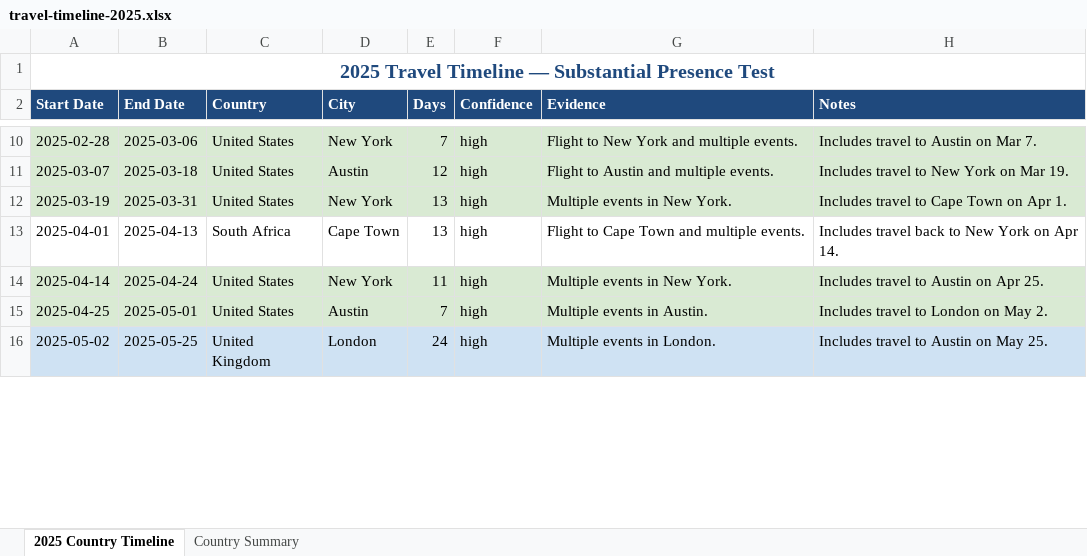
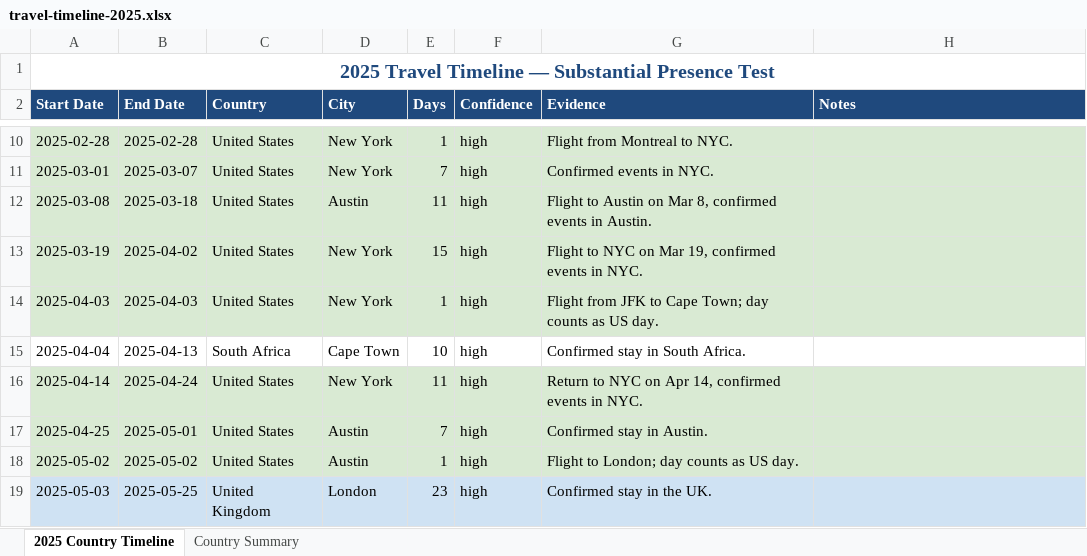
Before and after one commit to alicewyatt1/agent-playground, an Excel workbook: data/travel-timeline-2025.xlsx, sheet 2025 Country Timeline, drawn as a sheet; only a part is shown, gaps mark what is left out; values as stored, in another font and other column widths than the file's, no borders; addresses are those after the commit; the diff covers the shown part only; the diff names each change by its address in the sheet, - before the commit and + after, or states it on an @@ line.

```diff
--- a/data/travel-timeline-2025.xlsx (sheet 2025 Country Timeline)
+++ b/data/travel-timeline-2025.xlsx (sheet 2025 Country Timeline)
-B10 (End Date): 2025-03-06
+B10 (End Date): 2025-02-28
-E10 (Days): 7
+E10 (Days): 1
-G10 (Evidence): Flight to New York and multiple events.
+G10 (Evidence): Flight from Montreal to NYC.
-H10 (Notes): Includes travel to Austin on Mar 7.
+H10 (Notes): (empty)
+row 11: 2025-03-01 | 2025-03-07 | United States | New York | 7 | high | Confirmed events in NYC.
-A12 (Start Date): 2025-03-07
+A12 (Start Date): 2025-03-08
-E12 (Days): 12
+E12 (Days): 11
-G12 (Evidence): …to Austin and multiple events.
+G12 (Evidence): …to Austin on Mar 8, confirmed events in Austin.
-H12 (Notes): Includes travel to New York on Mar 19.
+H12 (Notes): (empty)
-B13 (End Date): 2025-03-31
+B13 (End Date): 2025-04-02
-E13 (Days): 13
+E13 (Days): 15
-G13 (Evidence): Multiple events in New York.
+G13 (Evidence): Flight to NYC on Mar 19, confirmed events in NYC.
-H13 (Notes): Includes travel to Cape Town on Apr 1.
+H13 (Notes): (empty)
+row 14: 2025-04-03 | 2025-04-03 | United States | New York | 1 | high | Flight from JFK to Cape Town; day counts as US day.
-A15 (Start Date): 2025-04-01
+A15 (Start Date): 2025-04-04
-E15 (Days): 13
+E15 (Days): 10
-G15 (Evidence): Flight to Cape Town and multiple events.
+G15 (Evidence): Confirmed stay in South Africa.
-H15 (Notes): Includes travel back to New York on Apr 14.
+H15 (Notes): (empty)
-G16 (Evidence): Multiple events in New York.
+G16 (Evidence): Return to NYC on Apr 14, confirmed events in NYC.
-H16 (Notes): Includes travel to Austin on Apr 25.
+H16 (Notes): (empty)
-G17 (Evidence): Multiple events in Austin.
+G17 (Evidence): Confirmed stay in Austin.
-H17 (Notes): Includes travel to London on May 2.
+H17 (Notes): (empty)
-A18:H18 fill: #CFE2F3
+A18:H18 fill: #D9EAD3
-B18 (End Date): 2025-05-25
+B18 (End Date): 2025-05-02
-C18 (Country): United Kingdom
+C18 (Country): United States
-D18 (City): London
+D18 (City): Austin
-E18 (Days): 24
+E18 (Days): 1
-G18 (Evidence): Multiple events in London.
+G18 (Evidence): Flight to London; day counts as US day.
-H18 (Notes): Includes travel to Austin on May 25.
+H18 (Notes): (empty)
+row 19: 2025-05-03 | 2025-05-25 | United Kingdom | London | 23 | high | Confirmed stay in the UK.
```
Also changed, not shown: 16 added rows, 2 removed rows, 98 edited cells and cell formats elsewhere in this sheet, sheet Country Summary, 1 other file.
